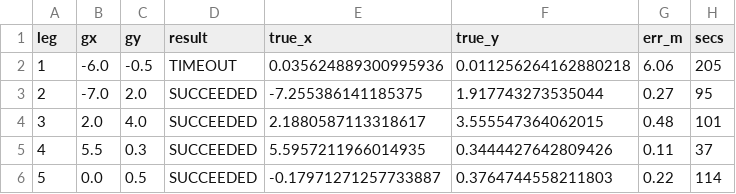
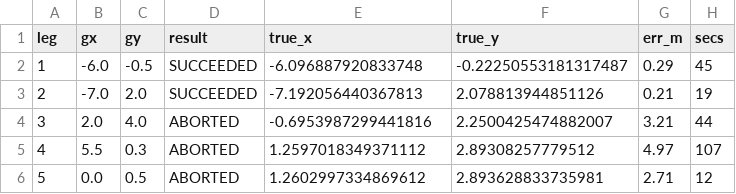
Before and after one commit to cohend2012/ROS2_Nav2_Mako, a CSV file: tools/ci/out/patrol_results.csv, drawn as a sheet.

```diff
--- a/tools/ci/out/patrol_results.csv
+++ b/tools/ci/out/patrol_results.csv
@@ -1,6 +1,6 @@
 leg,gx,gy,result,true_x,true_y,err_m,secs
-1,-6.0,-0.5,TIMEOUT,0.035624889300995936,0.011256264162880218,6.06,205
-2,-7.0,2.0,SUCCEEDED,-7.255386141185375,1.917743273535044,0.27,95
-3,2.0,4.0,SUCCEEDED,2.1880587113318617,3.555547364062015,0.48,101
-4,5.5,0.3,SUCCEEDED,5.5957211966014935,0.3444427642809426,0.11,37
-5,0.0,0.5,SUCCEEDED,-0.17971271257733887,0.3764744558211803,0.22,114
+1,-6.0,-0.5,SUCCEEDED,-6.096887920833748,-0.22250553181317487,0.29,45
+2,-7.0,2.0,SUCCEEDED,-7.192056440367813,2.078813944851126,0.21,19
+3,2.0,4.0,ABORTED,-0.6953987299441816,2.2500425474882007,3.21,44
+4,5.5,0.3,ABORTED,1.2597018349371112,2.89308257779512,4.97,107
+5,0.0,0.5,ABORTED,1.2602997334869612,2.893628833735981,2.71,12
```
